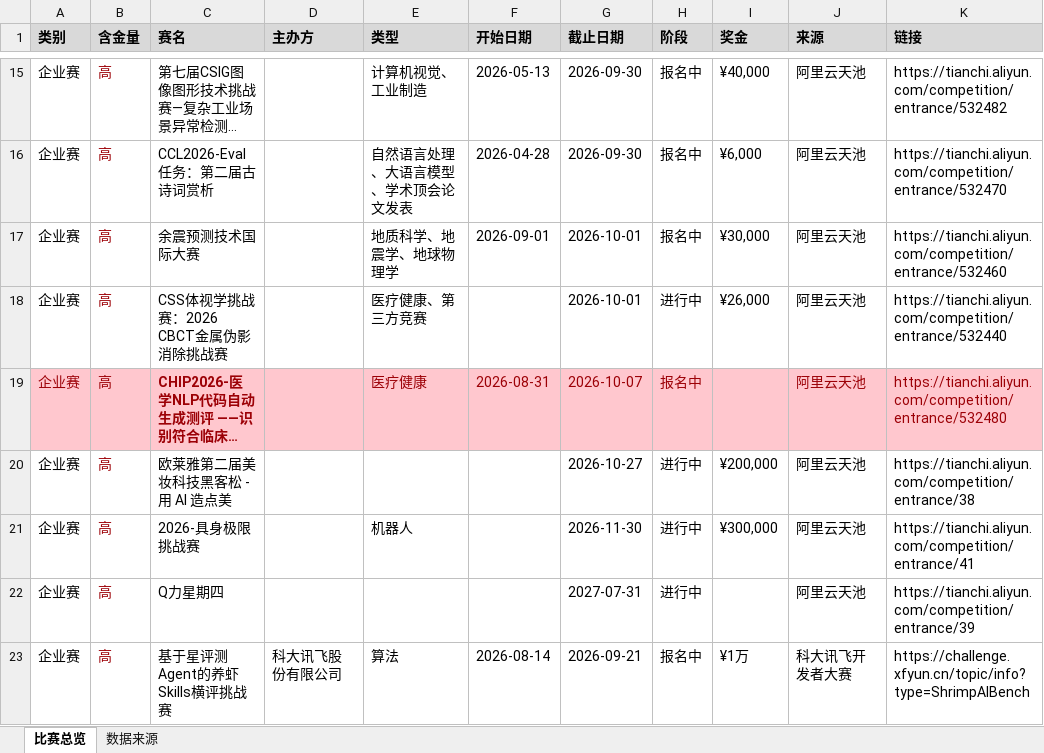
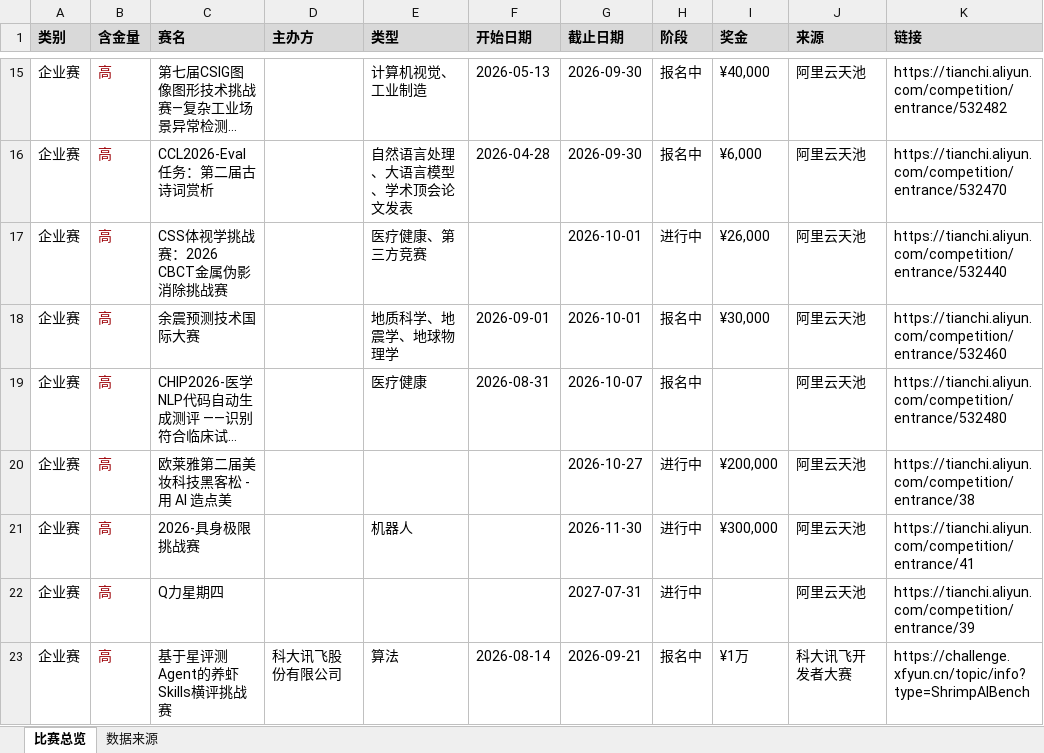
Before and after one commit to ArchaicRam/competition-radar, an Excel workbook: data/competitions.xlsx, sheet 比赛总览, drawn as a sheet; only a part is shown, gaps mark what is left out; long unchanged cells end in …; values as stored, in another font and other column widths than the file's, no borders; the diff covers the shown part only; the diff names each change by its address in the sheet, - before the commit and + after, or states it on an @@ line.

```diff
--- a/data/competitions.xlsx (sheet 比赛总览)
+++ b/data/competitions.xlsx (sheet 比赛总览)
@@ row 18 moved to row 17: 企业赛 @@
-A19:K19 fill: #FFC7CE
+A19:K19 fill: none
-A19 text colour: #9C0006
+A19 text colour: black
@@ C19 text colour: #9C0006 → black, bold: on → off @@
-E19:H19 text colour: #9C0006
+E19:H19 text colour: black
-J19:K19 text colour: #9C0006
+J19:K19 text colour: black
```
Also changed, not shown: 2 added rows, 3 removed rows, 1 edited cell and cell formats elsewhere in this sheet, sheet 数据来源, 2 other files.
